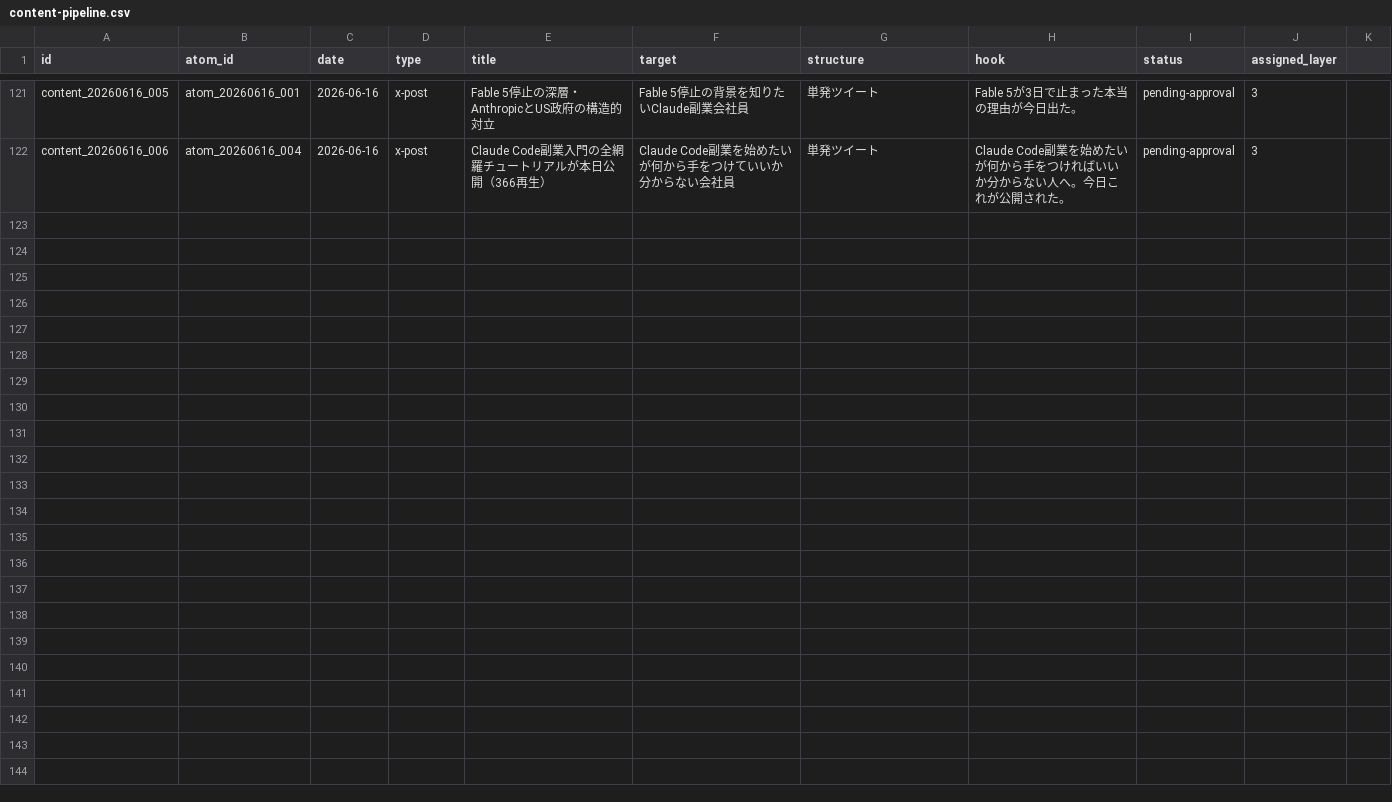
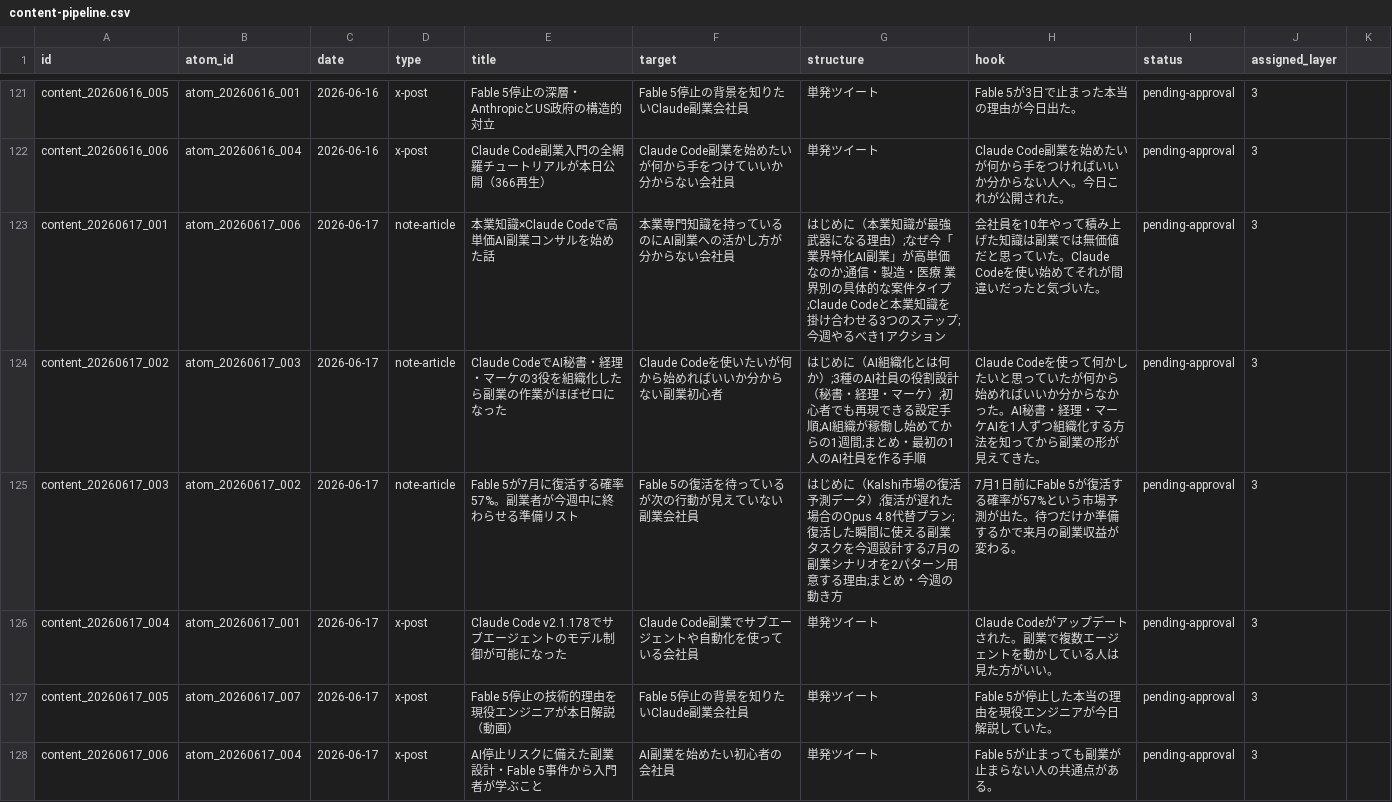
Before and after one commit to arfiria/content-loop, a CSV file: data/content-pipeline.csv, drawn as a sheet; only a part is shown, gaps mark what is left out.

Commit message:
auto: Layer1+2 2026-06-17

```diff
--- a/data/content-pipeline.csv
+++ b/data/content-pipeline.csv
@@ -122 +122,7 @@ content_20260616_005,atom_20260616_001,2026-06-16,x-post,Fable 5停止の深層
 content_20260616_006,atom_20260616_004,2026-06-16,x-post,Claude Code副業入門の全網羅チュートリアルが本日公開（366再生）,Claude Code副業を始めたいが何から手をつけていいか分からない会社員,単発ツイート,Claude Code副業を始めたいが何から手をつければいいか分からない人へ。今日これが公開された。,pending-approval,3
+content_20260617_001,atom_20260617_006,2026-06-17,note-article,本業知識×Claude Codeで高単価AI副業コンサルを始めた話,本業専門知識を持っているのにAI副業への活かし方が分からない会社員,はじめに（本業知識が最強武器になる理由）;なぜ今「業界特化AI副業」が高単価なのか;通信・製造・医療 業界別の具体的な案件タイプ;Claude Codeと本業知識を掛け合わせる3つのステップ;今週やるべき1アクション,会社員を10年やって積み上げた知識は副業では無価値だと思っていた。Claude Codeを使い始めてそれが間違いだったと気づいた。,pending-approval,3
+content_20260617_002,atom_20260617_003,2026-06-17,note-article,Claude CodeでAI秘書・経理・マーケの3役を組織化したら副業の作業がほぼゼロになった,Claude Codeを使いたいが何から始めればいいか分からない副業初心者,はじめに（AI組織化とは何か）;3種のAI社員の役割設計（秘書・経理・マーケ）;初心者でも再現できる設定手順;AI組織が稼働し始めてからの1週間;まとめ・最初の1人のAI社員を作る手順,Claude Codeを使って何かしたいと思っていたが何から始めればいいか分からなかった。AI秘書・経理・マーケAIを1人ずつ組織化する方法を知ってから副業の形が見えてきた。,pending-approval,3
+content_20260617_003,atom_20260617_002,2026-06-17,note-article,Fable 5が7月に復活する確率57%。副業者が今週中に終わらせる準備リスト,Fable 5の復活を待っているが次の行動が見えていない副業会社員,はじめに（Kalshi市場の復活予測データ）;復活が遅れた場合のOpus 4.8代替プラン;復活した瞬間に使える副業タスクを今週設計する;7月の副業シナリオを2パターン用意する理由;まとめ・今週の動き方,7月1日前にFable 5が復活する確率が57%という市場予測が出た。待つだけか準備するかで来月の副業収益が変わる。,pending-approval,3
+content_20260617_004,atom_20260617_001,2026-06-17,x-post,Claude Code v2.1.178でサブエージェントのモデル制御が可能になった,Claude Code副業でサブエージェントや自動化を使っている会社員,単発ツイート,Claude Codeがアップデートされた。副業で複数エージェントを動かしている人は見た方がいい。,pending-approval,3
+content_20260617_005,atom_20260617_007,2026-06-17,x-post,Fable 5停止の技術的理由を現役エンジニアが本日解説（動画）,Fable 5停止の背景を知りたいClaude副業会社員,単発ツイート,Fable 5が停止した本当の理由を現役エンジニアが今日解説していた。,pending-approval,3
+content_20260617_006,atom_20260617_004,2026-06-17,x-post,AI停止リスクに備えた副業設計・Fable 5事件から入門者が学ぶこと,AI副業を始めたい初心者の会社員,単発ツイート,Fable 5が止まっても副業が止まらない人の共通点がある。,pending-approval,3
```
